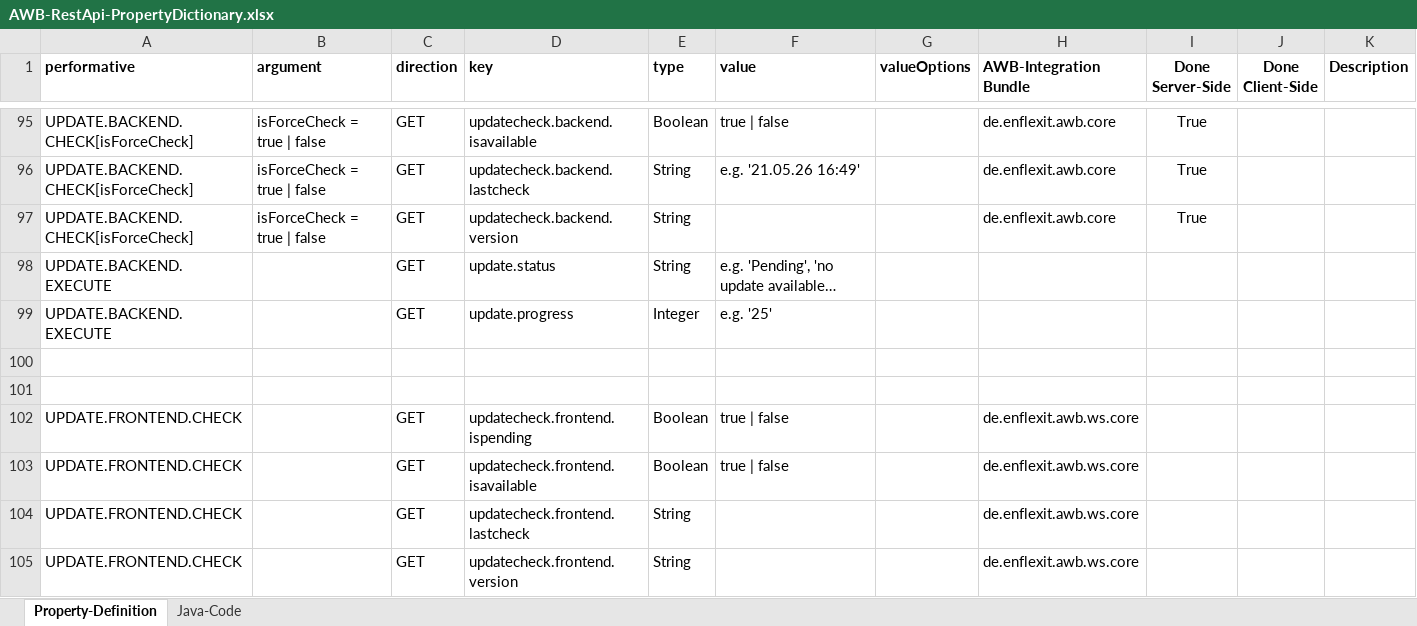
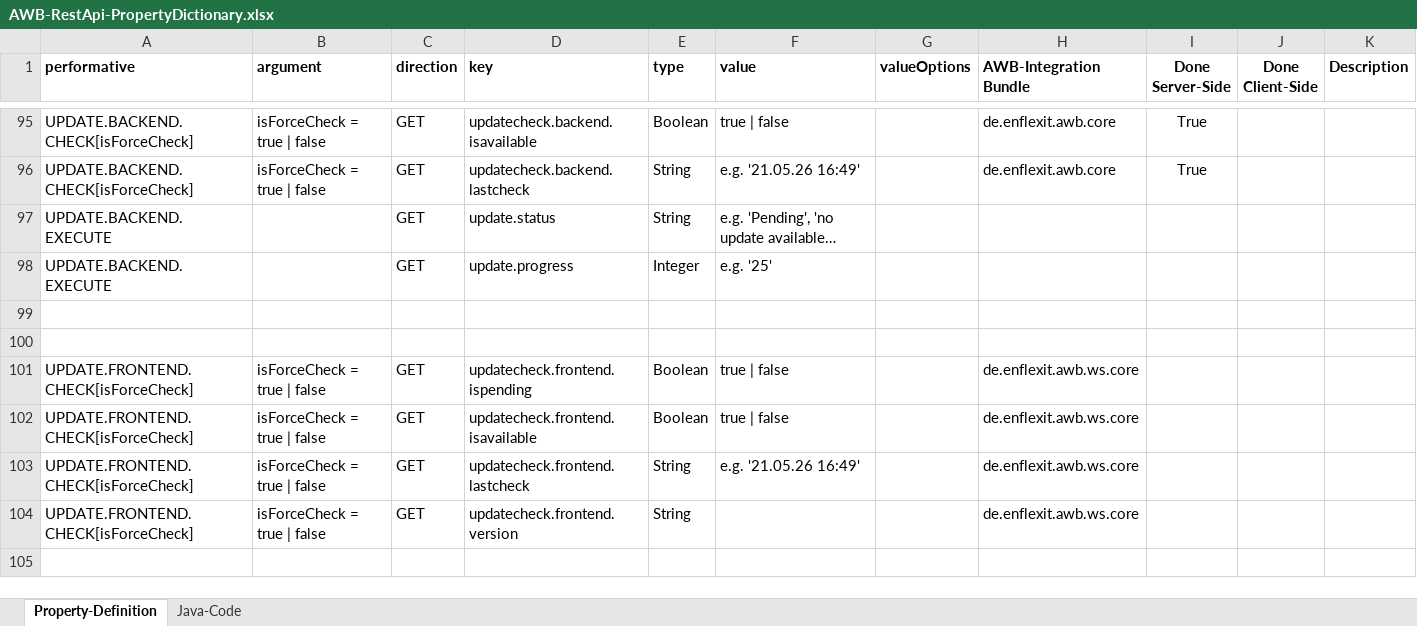
Before and after one commit to EnFlexIT/RestAPIs, an Excel workbook: AWB-RestApi-PropertyDictionary.xlsx, sheet Property-Definition, drawn as a sheet; only a part is shown, gaps mark what is left out; long unchanged cells end in …; values as stored, in another font and other column widths than the file's, no borders; conditional formats not drawn; removed rows and columns are numbered as before the commit, all else as after; the diff names each change by its address in the sheet, - before the commit and + after, or states it on an @@ line.

Commit message:
Updated Rest Api Property Dictionary.

```diff
--- a/AWB-RestApi-PropertyDictionary.xlsx (sheet Property-Definition)
+++ b/AWB-RestApi-PropertyDictionary.xlsx (sheet Property-Definition)
-row 97: UPDATE.BACKEND.CHECK[isForceCheck] | isForceCheck = true | false | GET | updatecheck.backend.version | String |  |  | de.enflexit.awb.core | True
-A101:A104 (performative): UPDATE.FRONTEND.CHECK
+A101:A104 (performative): UPDATE.FRONTEND.CHECK[isForceCheck]
-B101:B104 (argument): (empty)
+B101:B104 (argument): isForceCheck = true | false
-F103 (value): (empty)
+F103 (value): e.g. '21.05.26 16:49'
```
Also changed, not shown: sheet Java-Code, formulas that keep their value.
